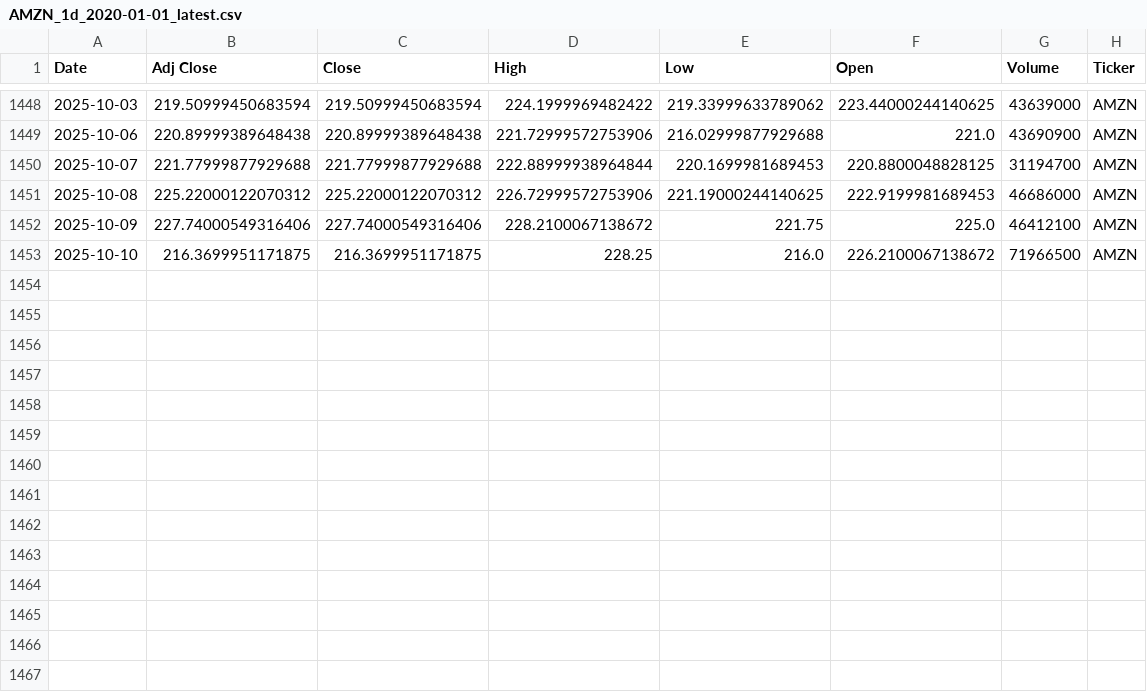
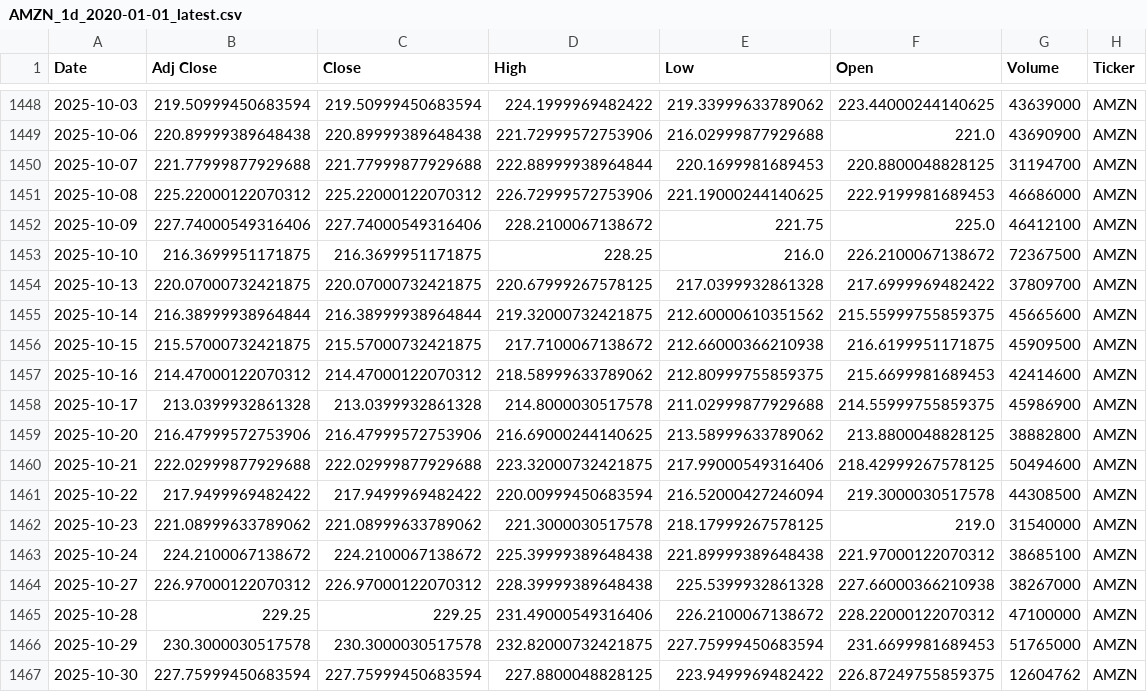
Before and after one commit to souhailchenaoua/QuantCast, a CSV file: data/raw/AMZN_1d_2020-01-01_latest.csv, drawn as a sheet; only a part is shown, gaps mark what is left out.

```diff
--- a/data/raw/AMZN_1d_2020-01-01_latest.csv
+++ b/data/raw/AMZN_1d_2020-01-01_latest.csv
@@ -1452,2 +1452,16 @@ Date,Adj Close,Close,High,Low,Open,Volume,Ticker
 2025-10-09,227.74000549316406,227.74000549316406,228.2100067138672,221.75,225.0,46412100,AMZN
-2025-10-10,216.3699951171875,216.3699951171875,228.25,216.0,226.2100067138672,71966500,AMZN
+2025-10-10,216.3699951171875,216.3699951171875,228.25,216.0,226.2100067138672,72367500,AMZN
+2025-10-13,220.07000732421875,220.07000732421875,220.67999267578125,217.0399932861328,217.6999969482422,37809700,AMZN
+2025-10-14,216.38999938964844,216.38999938964844,219.32000732421875,212.60000610351562,215.55999755859375,45665600,AMZN
+2025-10-15,215.57000732421875,215.57000732421875,217.7100067138672,212.66000366210938,216.6199951171875,45909500,AMZN
+2025-10-16,214.47000122070312,214.47000122070312,218.58999633789062,212.80999755859375,215.6699981689453,42414600,AMZN
+2025-10-17,213.0399932861328,213.0399932861328,214.8000030517578,211.02999877929688,214.55999755859375,45986900,AMZN
+2025-10-20,216.47999572753906,216.47999572753906,216.69000244140625,213.58999633789062,213.8800048828125,38882800,AMZN
+2025-10-21,222.02999877929688,222.02999877929688,223.32000732421875,217.99000549316406,218.42999267578125,50494600,AMZN
+2025-10-22,217.9499969482422,217.9499969482422,220.00999450683594,216.52000427246094,219.3000030517578,44308500,AMZN
+2025-10-23,221.08999633789062,221.08999633789062,221.3000030517578,218.17999267578125,219.0,31540000,AMZN
+2025-10-24,224.2100067138672,224.2100067138672,225.39999389648438,221.89999389648438,221.97000122070312,38685100,AMZN
+2025-10-27,226.97000122070312,226.97000122070312,228.39999389648438,225.5399932861328,227.66000366210938,38267000,AMZN
+2025-10-28,229.25,229.25,231.49000549316406,226.2100067138672,228.22000122070312,47100000,AMZN
+2025-10-29,230.3000030517578,230.3000030517578,232.82000732421875,227.75999450683594,231.6699981689453,51765000,AMZN
+2025-10-30,227.75999450683594,227.75999450683594,227.8800048828125,223.9499969482422,226.87249755859375,12604762,AMZN
```
Also changed, not shown: data/raw/BTC-USD_1d_2020-01-01_latest.csv, data/raw/ETH-USD_1d_2020-01-01_latest.csv, 17 other files.
